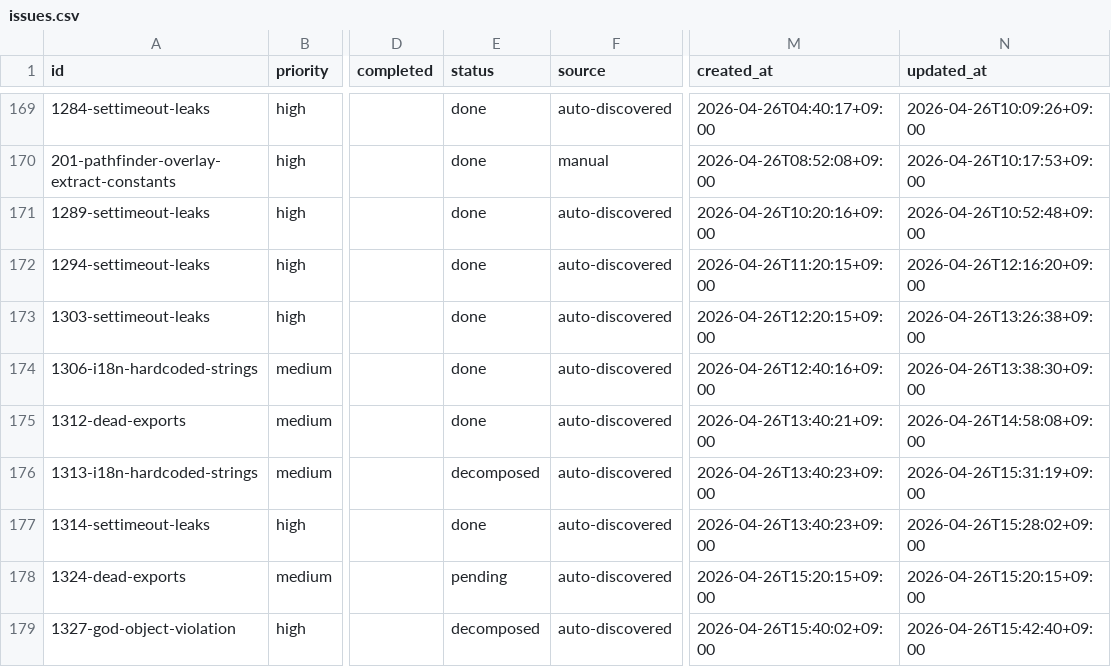
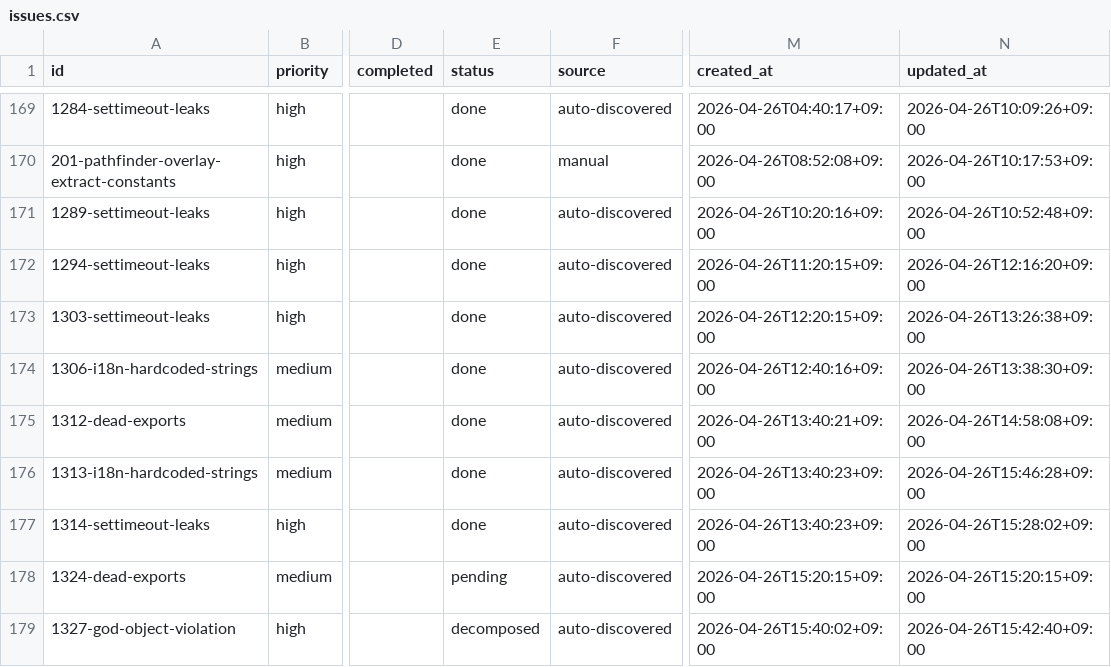
Before and after one commit to laximgqozaZZZYT/obsidian-graph-island, a CSV file: scripts/pipeline/issues.csv, drawn as a sheet; only a part is shown, gaps mark what is left out; the diff names each change by its address in the sheet, - before the commit and + after, or states it on an @@ line.

```diff
--- a/scripts/pipeline/issues.csv
+++ b/scripts/pipeline/issues.csv
-E176 (status): decomposed
+E176 (status): done
-N176 (updated_at): 2026-04-26T15:31:19+09:00
+N176 (updated_at): 2026-04-26T15:46:28+09:00
```
Also changed, not shown: scripts/pipeline/tasks.csv.
